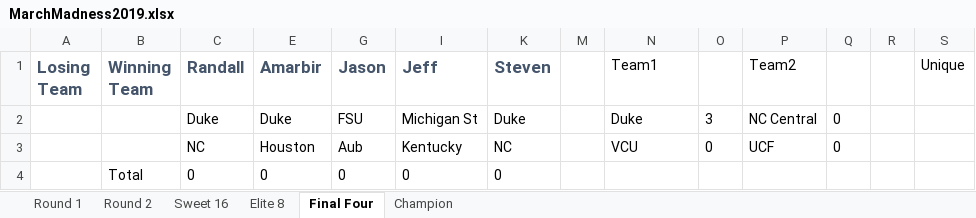
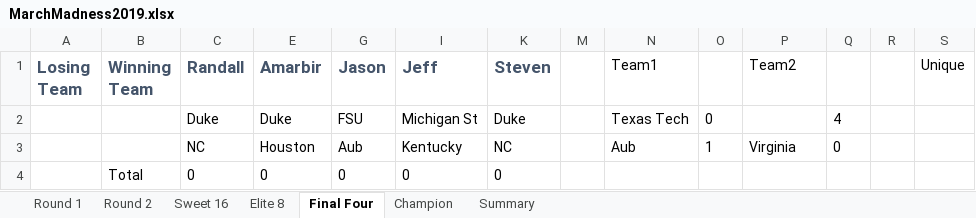
Before and after one commit to MadPacUte/NCAA2019, an Excel workbook: MarchMadness2019.xlsx, sheet Final Four, drawn as a sheet; values as stored, in another font and other column widths than the file's, no borders; conditional formats not drawn; the diff names each change by its address in the sheet, - before the commit and + after, or states it on an @@ line.

```diff
--- a/MarchMadness2019.xlsx (sheet Final Four)
+++ b/MarchMadness2019.xlsx (sheet Final Four)
+sheet tab: Summary
-N2 (Team1): Duke
+N2 (Team1): Texas Tech
-O2: 3
+O2: 0
-P2 (Team2): NC Central
+P2 (Team2): (empty)
-Q2: 0
+Q2: 4
-N3 (Team1): VCU
+N3 (Team1): Aub
-O3: 0
+O3: 1
-P3 (Team2): UCF
+P3 (Team2): Virginia
```
Also changed, not shown: sheet Elite 8, sheet Sweet 16, hidden cells.
